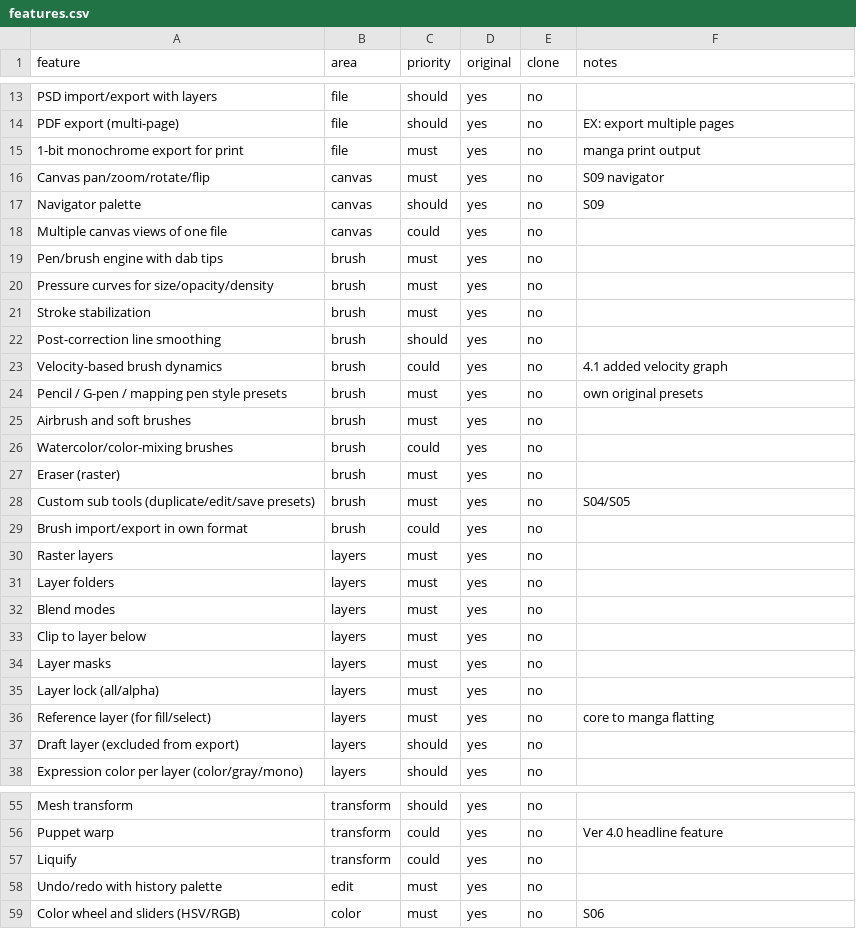
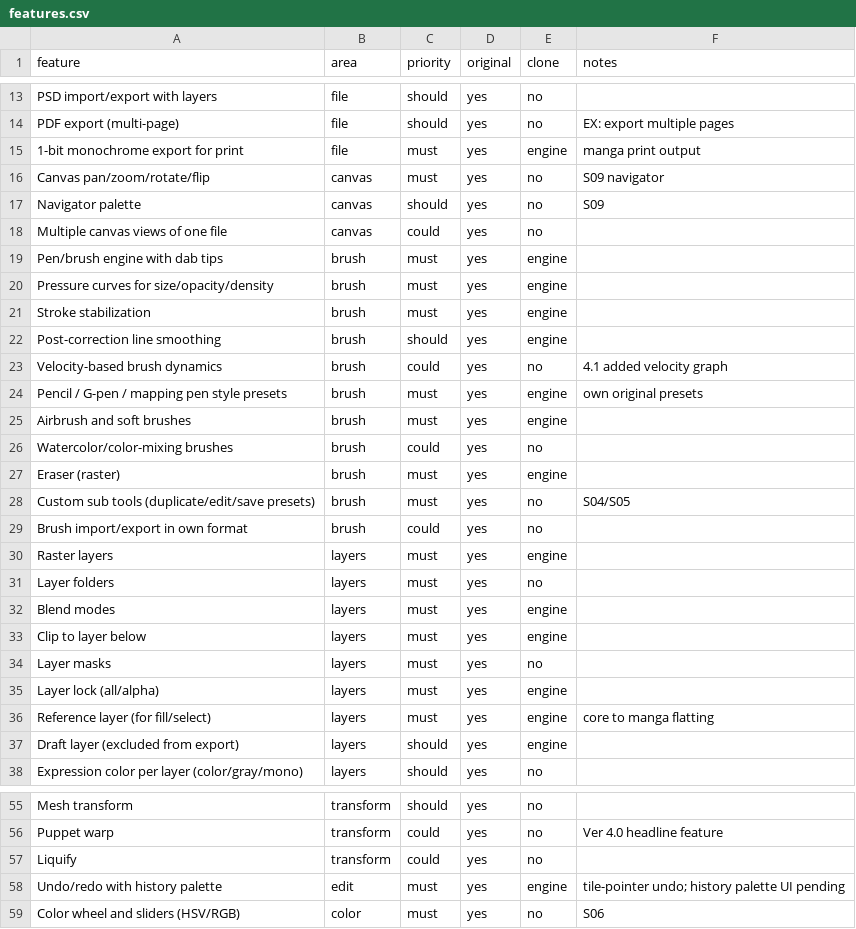
Before and after one commit to NotJuu/Inkstudio, a CSV file: replica/features.csv, drawn as a sheet; only a part is shown, gaps mark what is left out; the diff covers the shown part only.

```diff
--- a/replica/features.csv
+++ b/replica/features.csv
@@ -14,3 +14,3 @@ PSD import/export with layers,file,should,yes,no,
 PDF export (multi-page),file,should,yes,no,EX: export multiple pages
-1-bit monochrome export for print,file,must,yes,no,manga print output
+1-bit monochrome export for print,file,must,yes,engine,manga print output
 Canvas pan/zoom/rotate/flip,canvas,must,yes,no,S09 navigator
@@ -18,21 +18,21 @@ Navigator palette,canvas,should,yes,no,S09
 Multiple canvas views of one file,canvas,could,yes,no,
-Pen/brush engine with dab tips,brush,must,yes,no,
-Pressure curves for size/opacity/density,brush,must,yes,no,
-Stroke stabilization,brush,must,yes,no,
-Post-correction line smoothing,brush,should,yes,no,
+Pen/brush engine with dab tips,brush,must,yes,engine,
+Pressure curves for size/opacity/density,brush,must,yes,engine,
+Stroke stabilization,brush,must,yes,engine,
+Post-correction line smoothing,brush,should,yes,engine,
 Velocity-based brush dynamics,brush,could,yes,no,4.1 added velocity graph
-Pencil / G-pen / mapping pen style presets,brush,must,yes,no,own original presets
-Airbrush and soft brushes,brush,must,yes,no,
+Pencil / G-pen / mapping pen style presets,brush,must,yes,engine,own original presets
+Airbrush and soft brushes,brush,must,yes,engine,
 Watercolor/color-mixing brushes,brush,could,yes,no,
-Eraser (raster),brush,must,yes,no,
+Eraser (raster),brush,must,yes,engine,
 Custom sub tools (duplicate/edit/save presets),brush,must,yes,no,S04/S05
 Brush import/export in own format,brush,could,yes,no,
-Raster layers,layers,must,yes,no,
+Raster layers,layers,must,yes,engine,
 Layer folders,layers,must,yes,no,
-Blend modes,layers,must,yes,no,
-Clip to layer below,layers,must,yes,no,
+Blend modes,layers,must,yes,engine,
+Clip to layer below,layers,must,yes,engine,
 Layer masks,layers,must,yes,no,
-Layer lock (all/alpha),layers,must,yes,no,
-Reference layer (for fill/select),layers,must,yes,no,core to manga flatting
-Draft layer (excluded from export),layers,should,yes,no,
+Layer lock (all/alpha),layers,must,yes,engine,
+Reference layer (for fill/select),layers,must,yes,engine,core to manga flatting
+Draft layer (excluded from export),layers,should,yes,engine,
 Expression color per layer (color/gray/mono),layers,should,yes,no,
@@ -57,3 +57,3 @@ Puppet warp,transform,could,yes,no,Ver 4.0 headline feature
 Liquify,transform,could,yes,no,
-Undo/redo with history palette,edit,must,yes,no,
+Undo/redo with history palette,edit,must,yes,engine,tile-pointer undo; history palette UI pending
 Color wheel and sliders (HSV/RGB),color,must,yes,no,S06
```
Also changed, not shown: 4 added rows and 16 edited cells elsewhere in this file, 26 other files.
